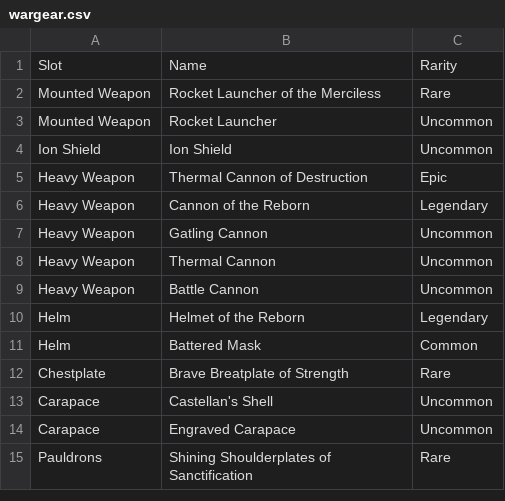
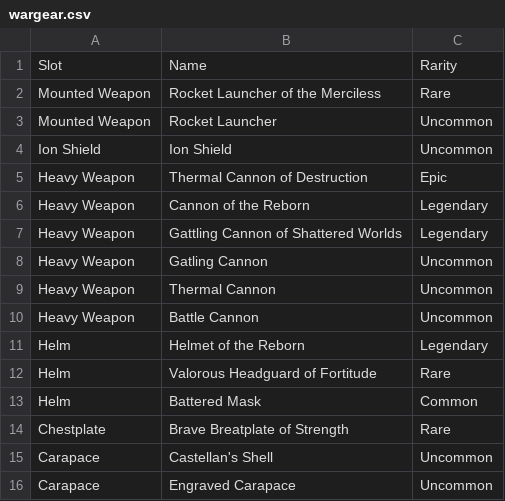
Before and after one commit to cncplyr/datasets-games, a CSV file: android/warhammer-40k-freeblade/wargear.csv, drawn as a sheet; only a part is shown; the shorter side is filled out with more unchanged rows.

```diff
--- a/android/warhammer-40k-freeblade/wargear.csv
+++ b/android/warhammer-40k-freeblade/wargear.csv
@@ -6,2 +6,3 @@ Heavy Weapon,Thermal Cannon of Destruction,Epic
 Heavy Weapon,Cannon of the Reborn,Legendary
+Heavy Weapon,Gattling Cannon of Shattered Worlds,Legendary
 Heavy Weapon,Gatling Cannon,Uncommon
@@ -10,2 +11,3 @@ Heavy Weapon,Battle Cannon,Uncommon
 Helm,Helmet of the Reborn,Legendary
+Helm,Valorous Headguard of Fortitude,Rare
 Helm,Battered Mask,Common
```
Also changed, not shown: 1 other file.
